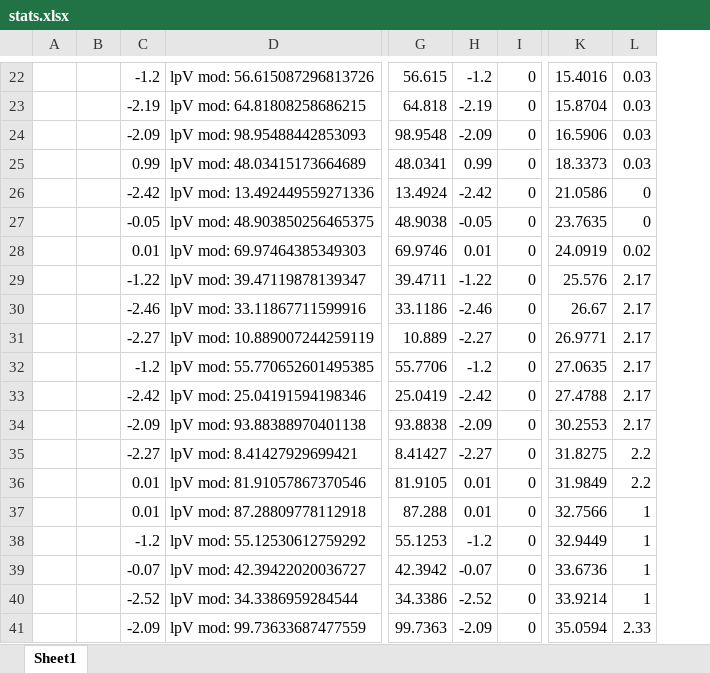
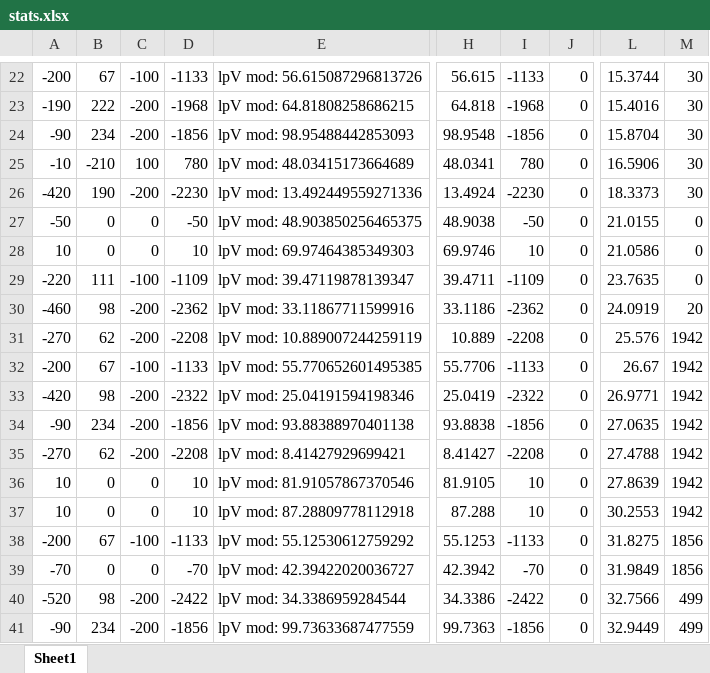
Before and after one commit to mikilukasik/chessMongo, an Excel workbook: public/stats.xlsx, sheet Sheet1, drawn as a sheet; only a part is shown, gaps mark what is left out; values as stored, in another font and other column widths than the file's, no borders; charts and pictures not drawn; removed rows and columns are numbered as before the commit, all else as after; the diff covers the shown part only; the diff names each change by its address in the sheet, - before the commit and + after, or states it on an @@ line.

```diff
--- a/public/stats.xlsx (sheet Sheet1)
+++ b/public/stats.xlsx (sheet Sheet1)
-column A, empty
-column B, empty
-column C, rows 22-41: -1.2 | -2.19 | -2.09 | 0.99 | -2.42 | -0.05 | 0.01 | -1.22 | -2.46 | -2.27 | -1.2 | -2.42 | -2.09 | -2.27 | 0.01 | 0.01 | -1.2 | -0.07 | -2.52 | -2.09
+column A, rows 22-41: -200 | -190 | -90 | -10 | -420 | -50 | 10 | -220 | -460 | -270 | -200 | -420 | -90 | -270 | 10 | 10 | -200 | -70 | -520 | -90
+column B, rows 22-41: 67 | 222 | 234 | -210 | 190 | 0 | 0 | 111 | 98 | 62 | 67 | 98 | 234 | 62 | 0 | 0 | 67 | 0 | 98 | 234
+column C, rows 22-41: -100 | -200 | -200 | 100 | -200 | 0 | 0 | -100 | -200 | -200 | -100 | -200 | -200 | -200 | 0 | 0 | -100 | 0 | -200 | -200
+column D, rows 22-41: -1133 | -1968 | -1856 | 780 | -2230 | -50 | 10 | -1109 | -2362 | -2208 | -1133 | -2322 | -1856 | -2208 | 10 | 10 | -1133 | -70 | -2422 | -1856
-column H, rows 22-41: -1.2 | -2.19 | -2.09 | 0.99 | -2.42 | -0.05 | 0.01 | -1.22 | -2.46 | -2.27 | -1.2 | -2.42 | -2.09 | -2.27 | 0.01 | 0.01 | -1.2 | -0.07 | -2.52 | -2.09
+column I, rows 22-41: -1133 | -1968 | -1856 | 780 | -2230 | -50 | 10 | -1109 | -2362 | -2208 | -1133 | -2322 | -1856 | -2208 | 10 | 10 | -1133 | -70 | -2422 | -1856
-L22: 15.4016
+L22: 15.3744
-M22:M25: 0.03
+M22:M25: 30
-L23: 15.8704
+L23: 15.4016
-L24: 16.5906
+L24: 15.8704
-L25: 18.3373
+L25: 16.5906
-L26: 21.0586
+L26: 18.3373
-M26: 0
+M26: 30
-L27: 23.7635
+L27: 21.0155
-L28: 24.0919
+L28: 21.0586
-M28: 0.02
+M28: 0
-L29: 25.576
+L29: 23.7635
-M29: 2.17
+M29: 0
-L30: 26.67
+L30: 24.0919
-M30: 2.17
+M30: 20
-L31: 26.9771
+L31: 25.576
-M31:M34: 2.17
+M31:M34: 1942
-L32: 27.0635
+L32: 26.67
-L33: 27.4788
+L33: 26.9771
-L34: 30.2553
+L34: 27.0635
-L35: 31.8275
+L35: 27.4788
-M35:M36: 2.2
+M35:M36: 1942
-L36: 31.9849
+L36: 27.8639
-L37: 32.7566
+L37: 30.2553
-M37: 1
+M37: 1942
-L38: 32.9449
+L38: 31.8275
-M38:M39: 1
+M38:M39: 1856
-L39: 33.6736
+L39: 31.9849
-L40: 33.9214
+L40: 32.7566
-M40: 1
+M40: 499
-L41: 35.0594
+L41: 32.9449
-M41: 2.33
+M41: 499
```
Also changed, not shown: 22 added rows, 22 removed rows, 3 moved rows, 209 edited cells and cell formats elsewhere in this sheet, formulas that keep their value, charts or pictures, 1 other file.
